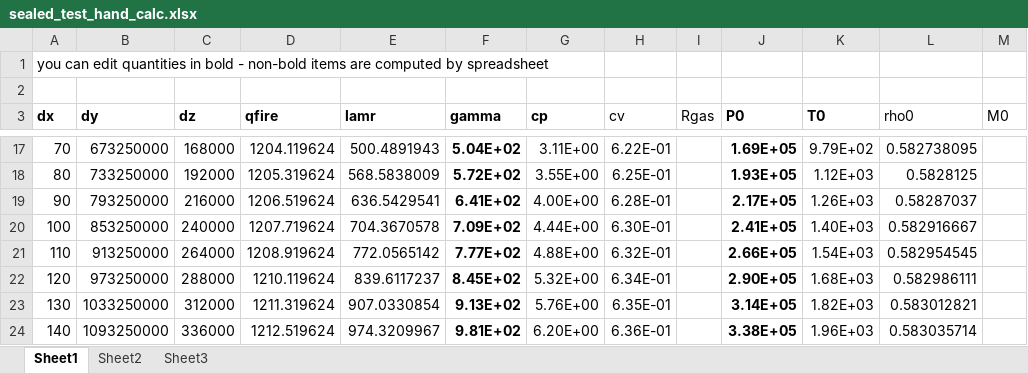
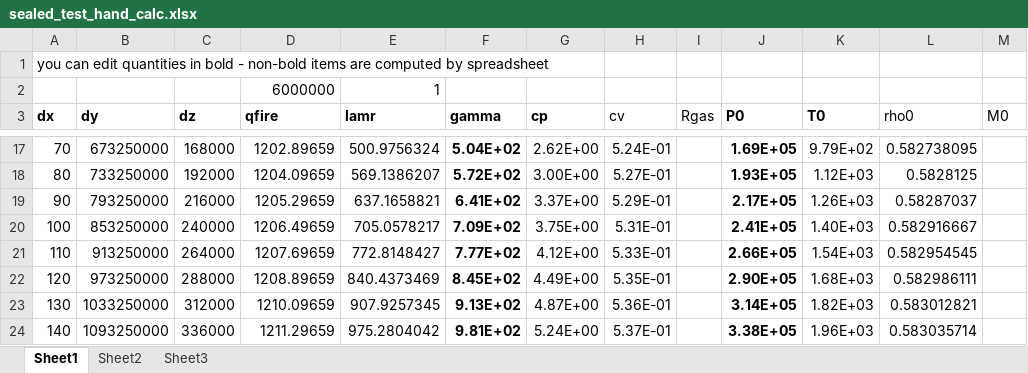
Before and after one commit to firesmokebot/cfast, an Excel workbook: Verification/Mass_Energy_Balance/sealed_test_hand_calc.xlsx, sheet Sheet1, drawn as a sheet; only a part is shown, gaps mark what is left out; values as stored, in another font and other column widths than the file's, no borders; rows hold the shown columns only; the diff covers the shown part only; the diff names each change by its address in the sheet, - before the commit and + after, or states it on an @@ line.

```diff
--- a/Verification/Mass_Energy_Balance/sealed_test_hand_calc.xlsx (sheet Sheet1)
+++ b/Verification/Mass_Energy_Balance/sealed_test_hand_calc.xlsx (sheet Sheet1)
-row 2: (empty)
+row 2:  |  |  | 6000000 | 1
-D17 (qfire): 1204.119624
+D17 (qfire): 1202.89659
-E17 (lamr): 500.4891943
+E17 (lamr): 500.9756324
-G17 (cp): 3.11E+00
+G17 (cp): 2.62E+00
-H17 (cv): 6.22E-01
+H17 (cv): 5.24E-01
-D18 (qfire): 1205.319624
+D18 (qfire): 1204.09659
-E18 (lamr): 568.5838009
+E18 (lamr): 569.1386207
-G18 (cp): 3.55E+00
+G18 (cp): 3.00E+00
-H18 (cv): 6.25E-01
+H18 (cv): 5.27E-01
-D19 (qfire): 1206.519624
+D19 (qfire): 1205.29659
-E19 (lamr): 636.5429541
+E19 (lamr): 637.1658821
-G19 (cp): 4.00E+00
+G19 (cp): 3.37E+00
-H19 (cv): 6.28E-01
+H19 (cv): 5.29E-01
-D20 (qfire): 1207.719624
+D20 (qfire): 1206.49659
-E20 (lamr): 704.3670578
+E20 (lamr): 705.0578217
-G20 (cp): 4.44E+00
+G20 (cp): 3.75E+00
-H20 (cv): 6.30E-01
+H20 (cv): 5.31E-01
-D21 (qfire): 1208.919624
+D21 (qfire): 1207.69659
-E21 (lamr): 772.0565142
+E21 (lamr): 772.8148427
-G21 (cp): 4.88E+00
+G21 (cp): 4.12E+00
-H21 (cv): 6.32E-01
+H21 (cv): 5.33E-01
-D22 (qfire): 1210.119624
+D22 (qfire): 1208.89659
-E22 (lamr): 839.6117237
+E22 (lamr): 840.4373469
-G22 (cp): 5.32E+00
+G22 (cp): 4.49E+00
-H22 (cv): 6.34E-01
+H22 (cv): 5.35E-01
-D23 (qfire): 1211.319624
+D23 (qfire): 1210.09659
-E23 (lamr): 907.0330854
+E23 (lamr): 907.9257345
-G23 (cp): 5.76E+00
+G23 (cp): 4.87E+00
-H23 (cv): 6.35E-01
+H23 (cv): 5.36E-01
-D24 (qfire): 1212.519624
+D24 (qfire): 1211.29659
-E24 (lamr): 974.3209967
+E24 (lamr): 975.2804042
-G24 (cp): 6.20E+00
+G24 (cp): 5.24E+00
-H24 (cv): 6.36E-01
+H24 (cv): 5.37E-01
```
Also changed, not shown: 213 edited cells elsewhere in this sheet, formulas that keep their value.
